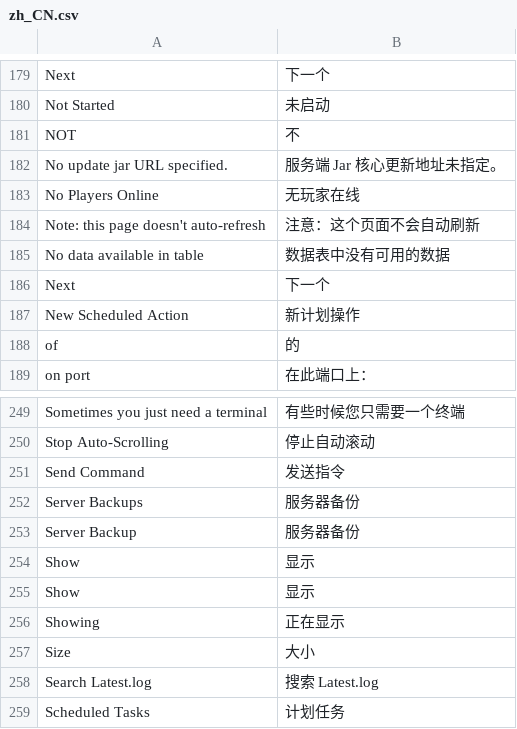
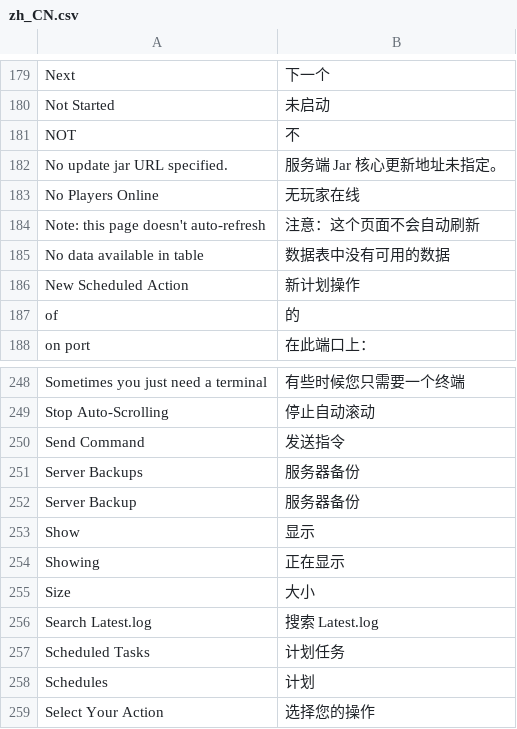
Before and after one commit to runcitadel/crafty-web, a CSV file: app/web/translations/zh_CN.csv, drawn as a sheet; only a part is shown, gaps mark what is left out; the shorter side is filled out with more unchanged rows; the diff names each change by its address in the sheet, - before the commit and + after, or states it on an @@ line.

Commit message:
Remove duplicated strings

```diff
--- a/app/web/translations/zh_CN.csv
+++ b/app/web/translations/zh_CN.csv
-row 186: Next | 下一个
-row 254: Show | 显示
```
